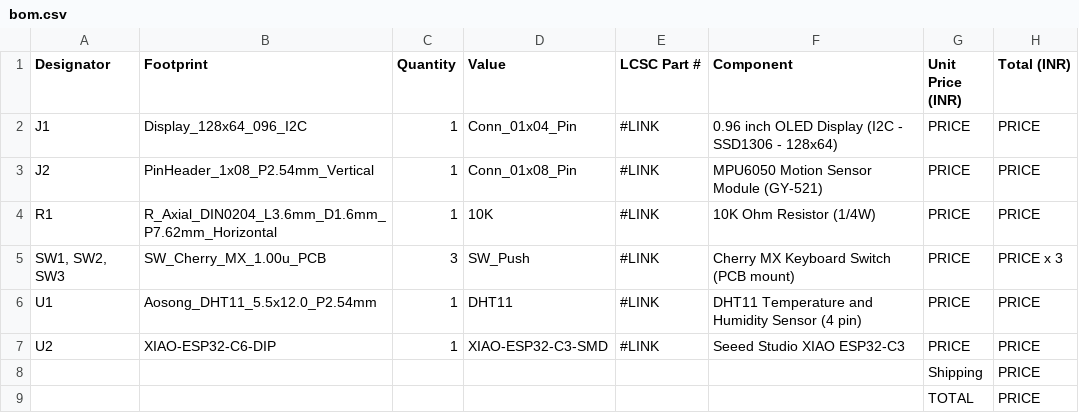
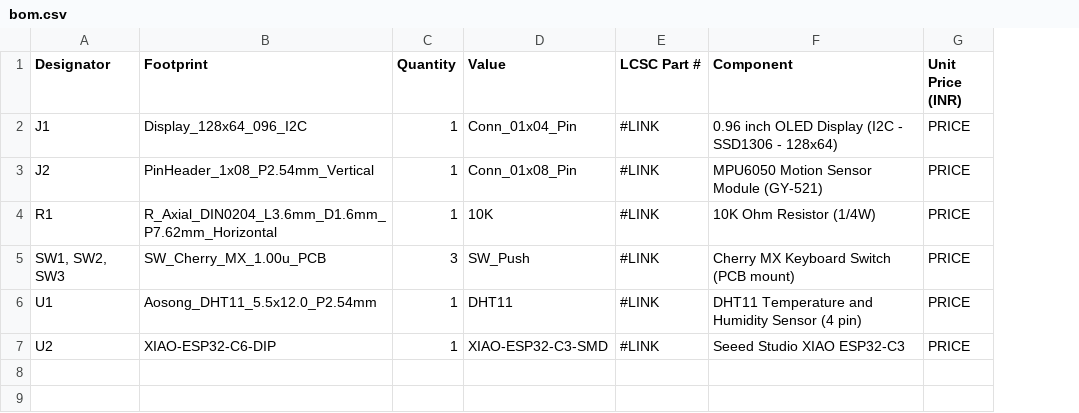
Before and after one commit to bhavanasrinamthabad1809-hub/starbie, a CSV file: bom.csv, drawn as a sheet; the diff names each change by its address in the sheet, - before the commit and + after, or states it on an @@ line.

Commit message:
Update bom.csv

```diff
--- a/bom.csv
+++ b/bom.csv
-column H (Total (INR)), rows 2-7: PRICE | PRICE | PRICE | PRICE x 3 | PRICE | PRICE
-row 8:  |  |  |  |  |  | Shipping | PRICE
-row 9:  |  |  |  |  |  | TOTAL | PRICE
```
